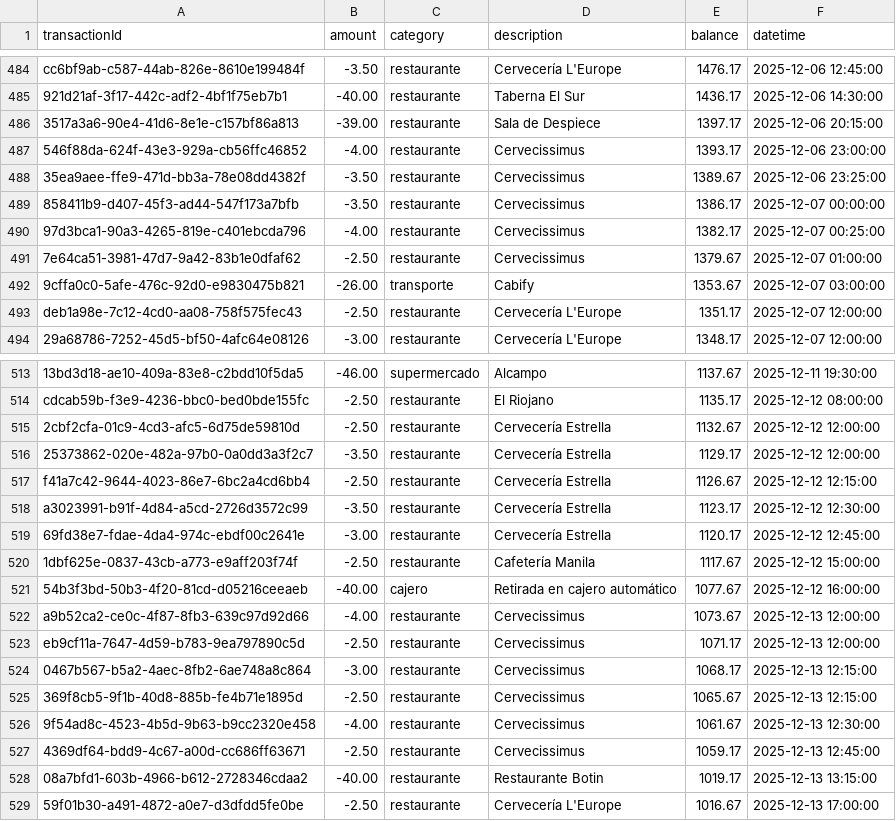
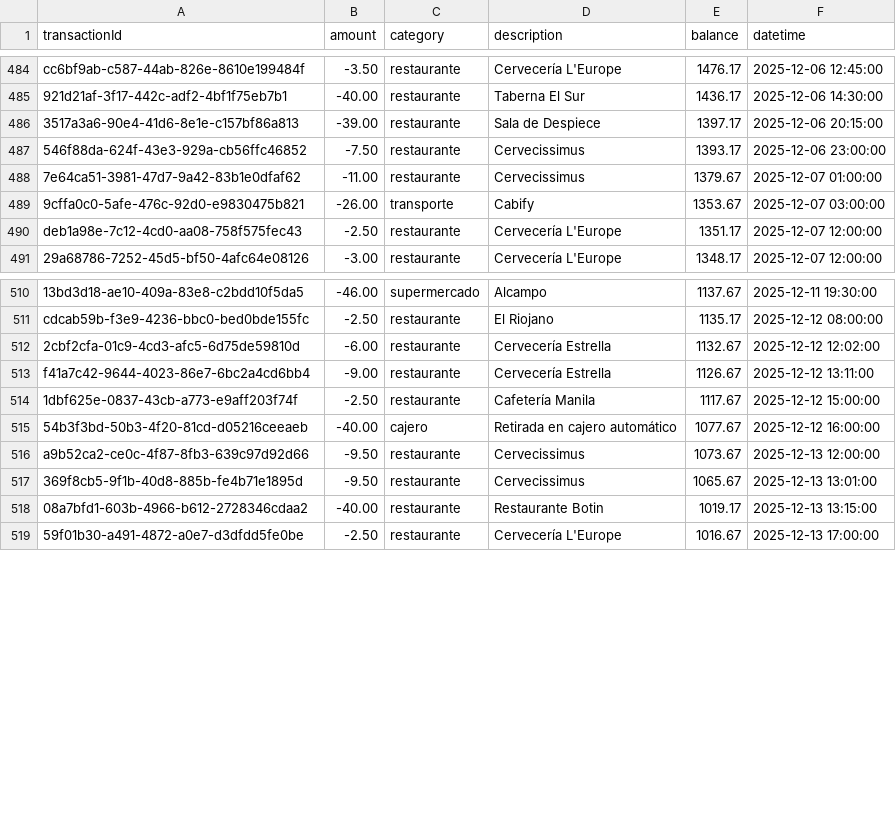
Before and after one commit to diegofernandezaceves/workshop-spring-ai, a CSV file: src/main/resources/data/transactions.csv, drawn as a sheet; only a part is shown, gaps mark what is left out; removed rows and columns are numbered as before the commit, all else as after; the diff names each change by its address in the sheet, - before the commit and + after, or states it on an @@ line.

Commit message:
Structured Output
* Fix transactions to avoid false fraudulent pattern

```diff
--- a/src/main/resources/data/transactions.csv
+++ b/src/main/resources/data/transactions.csv
-B487 (amount): -4.00
+B487 (amount): -7.50
-row 488: 35ea9aee-ffe9-471d-bb3a-78e08dd4382f | -3.50 | restaurante | Cervecissimus | 1389.67 | 2025-12-06 23:25:00
-row 489: 858411b9-d407-45f3-ad44-547f173a7bfb | -3.50 | restaurante | Cervecissimus | 1386.17 | 2025-12-07 00:00:00
-row 490: 97d3bca1-90a3-4265-819e-c401ebcda796 | -4.00 | restaurante | Cervecissimus | 1382.17 | 2025-12-07 00:25:00
-B488 (amount): -2.50
+B488 (amount): -11.00
-B512 (amount): -2.50
+B512 (amount): -6.00
-F512 (datetime): 2025-12-12 12:00:00
+F512 (datetime): 2025-12-12 12:02:00
-row 516: 25373862-020e-482a-97b0-0a0dd3a3f2c7 | -3.50 | restaurante | Cervecería Estrella | 1129.17 | 2025-12-12 12:00:00
-B513 (amount): -2.50
+B513 (amount): -9.00
-F513 (datetime): 2025-12-12 12:15:00
+F513 (datetime): 2025-12-12 13:11:00
-row 518: a3023991-b91f-4d84-a5cd-2726d3572c99 | -3.50 | restaurante | Cervecería Estrella | 1123.17 | 2025-12-12 12:30:00
-row 519: 69fd38e7-fdae-4da4-974c-ebdf00c2641e | -3.00 | restaurante | Cervecería Estrella | 1120.17 | 2025-12-12 12:45:00
-B516 (amount): -4.00
+B516 (amount): -9.50
-row 523: eb9cf11a-7647-4d59-b783-9ea797890c5d | -2.50 | restaurante | Cervecissimus | 1071.17 | 2025-12-13 12:00:00
-row 524: 0467b567-b5a2-4aec-8fb2-6ae748a8c864 | -3.00 | restaurante | Cervecissimus | 1068.17 | 2025-12-13 12:15:00
-B517 (amount): -2.50
+B517 (amount): -9.50
-F517 (datetime): 2025-12-13 12:15:00
+F517 (datetime): 2025-12-13 13:01:00
-row 526: 9f54ad8c-4523-4b5d-9b63-b9cc2320e458 | -4.00 | restaurante | Cervecissimus | 1061.67 | 2025-12-13 12:30:00
-row 527: 4369df64-bdd9-4c67-a00d-cc686ff63671 | -2.50 | restaurante | Cervecissimus | 1059.17 | 2025-12-13 12:45:00
```
